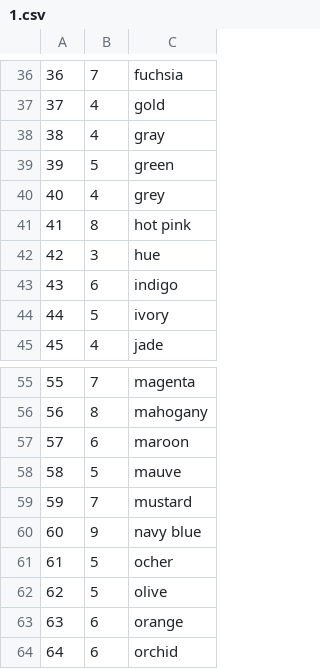
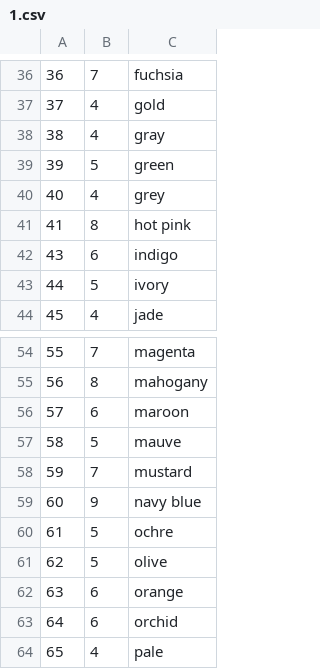
Before and after one commit to Shmoopty/datastream, a CSV file: sample_data/1.csv, drawn as a sheet; only a part is shown, gaps mark what is left out; the shorter side is filled out with more unchanged rows.

```diff
--- a/sample_data/1.csv
+++ b/sample_data/1.csv
@@ -41,3 +41,2 @@
 41,8,hot pink
-42,3,hue
 43,6,indigo
@@ -60,3 +59,3 @@
 60,9,navy blue
-61,5,ocher
+61,5,ochre
 62,5,olive
```
Also changed, not shown: sample_data/schema.csv, 1 other file.
